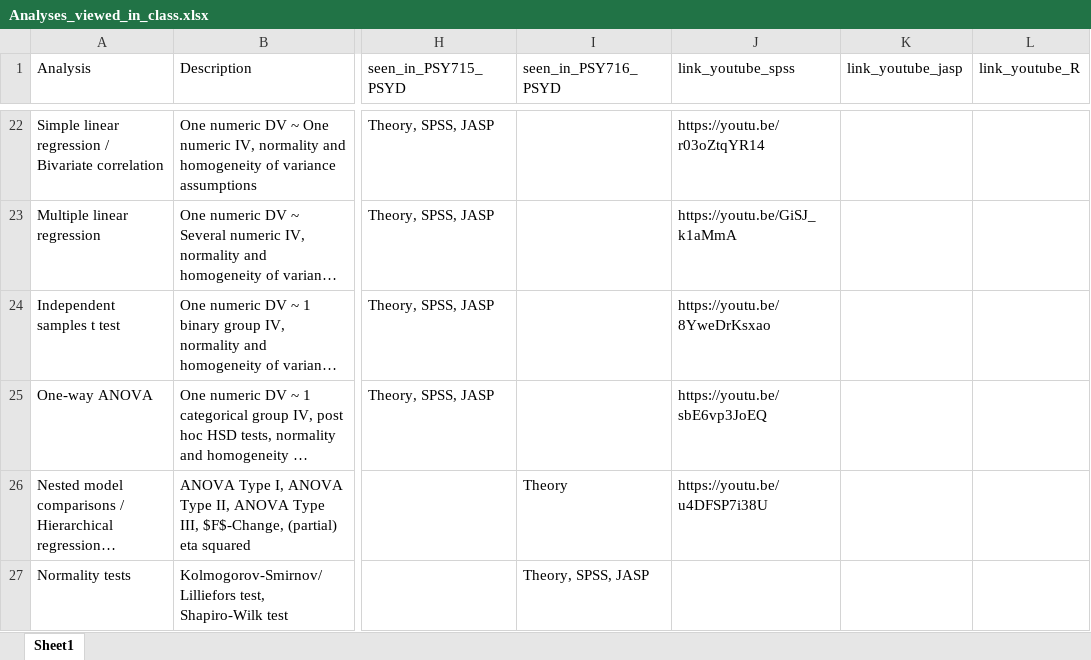
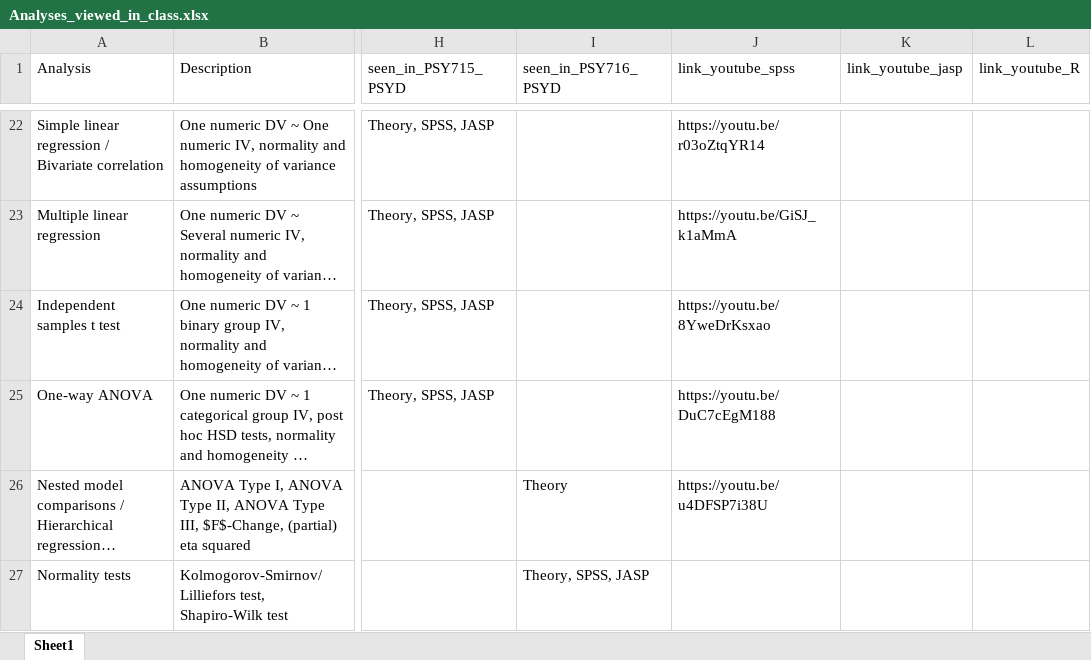
Before and after one commit to nilsmy/personal-website-2022, an Excel workbook: static/Analyses_covered/Analyses_viewed_in_class.xlsx, sheet Sheet1, drawn as a sheet; only a part is shown, gaps mark what is left out; long unchanged cells end in …; values as stored, in another font and other column widths than the file's, no borders; the diff names each change by its address in the sheet, - before the commit and + after, or states it on an @@ line.

Commit message:
Update analyses covered and viewed files
Refreshed HTML widgets in Analyses_covered_in_PHD_Clinical.html and Analyses_viewed_in_doc_programs.html, updated Analyses_viewed_in_class.xlsx, and added a temporary Excel lock file. These changes likely reflect updates to the analyses content or presentation in the referenced files.

```diff
--- a/static/Analyses_covered/Analyses_viewed_in_class.xlsx (sheet Sheet1)
+++ b/static/Analyses_covered/Analyses_viewed_in_class.xlsx (sheet Sheet1)
-J25 (link_youtube_spss): https://youtu.be/sbE6vp3JoEQ
+J25 (link_youtube_spss): https://youtu.be/DuC7cEgM188
```
Also changed, not shown: 3 other files.
